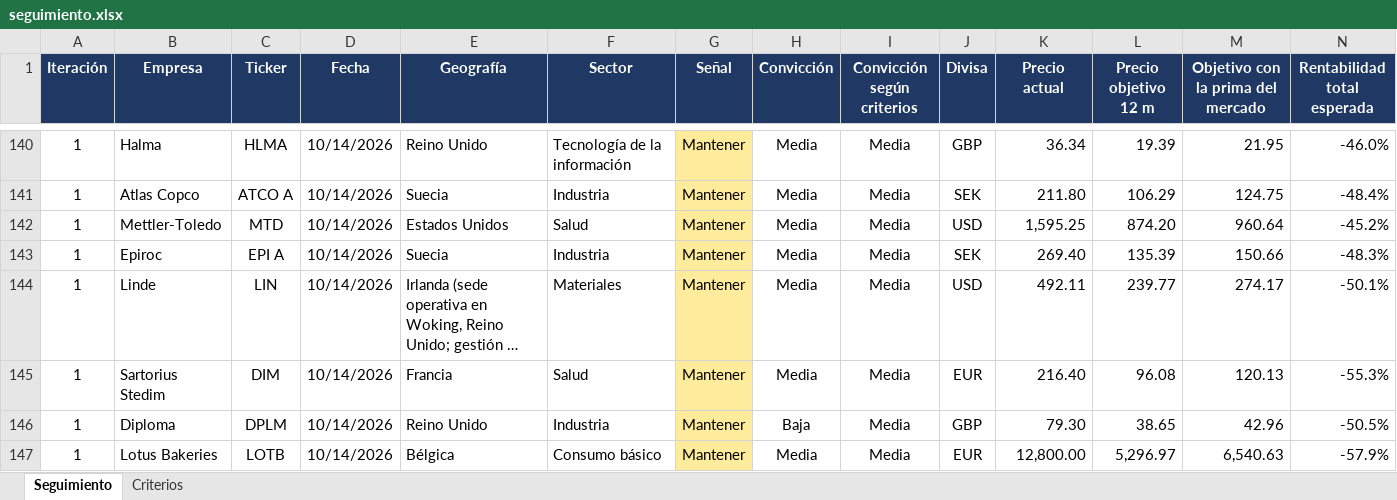
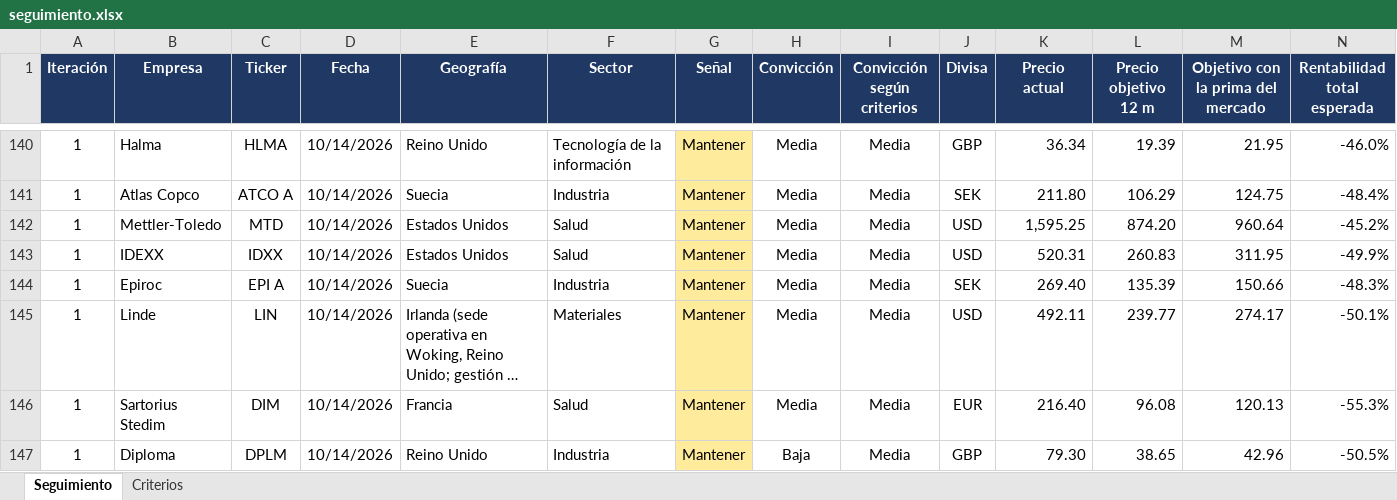
Before and after one commit to HotisS/analisis-inversion, an Excel workbook: seguimiento.xlsx, sheet Seguimiento, drawn as a sheet; only a part is shown, gaps mark what is left out; the shorter side is filled out with more unchanged rows; long unchanged cells end in …; values as stored, in another font and other column widths than the file's, no borders; rows hold the shown columns only; the diff names each change by its address in the sheet, - before the commit and + after, or states it on an @@ line.

```diff
--- a/seguimiento.xlsx (sheet Seguimiento)
+++ b/seguimiento.xlsx (sheet Seguimiento)
+row 143: 1 | IDEXX | IDXX | 10/14/2026 | Estados Unidos | Salud | Mantener | Media | Media | USD | 520.31 | 260.83 | 311.95 | -49.9%
```
